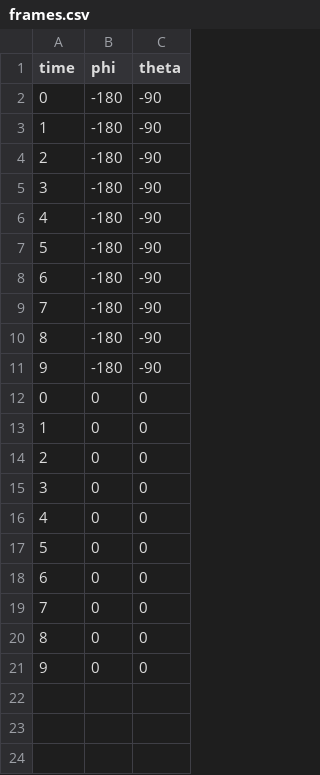
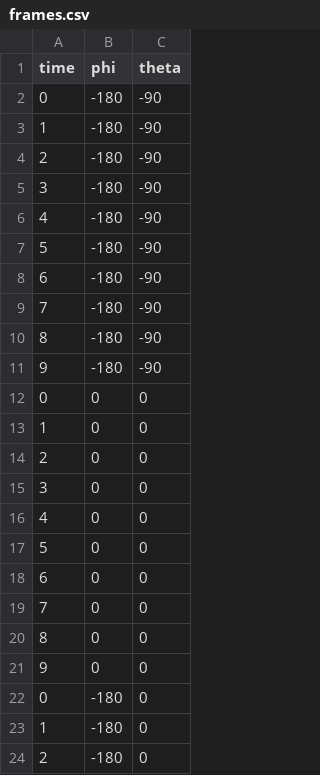
Before and after one commit to cinemascience/cinema_movie, a CSV file: frames.csv, drawn as a sheet; the diff names each change by its address in the sheet, - before the commit and + after, or states it on an @@ line.

```diff
--- a/frames.csv
+++ b/frames.csv
+row 22: 0 | -180 | 0
+row 23: 1 | -180 | 0
+row 24: 2 | -180 | 0
```
Also changed, not shown: data/example_data.cdb/data.csv, 3 other files.
